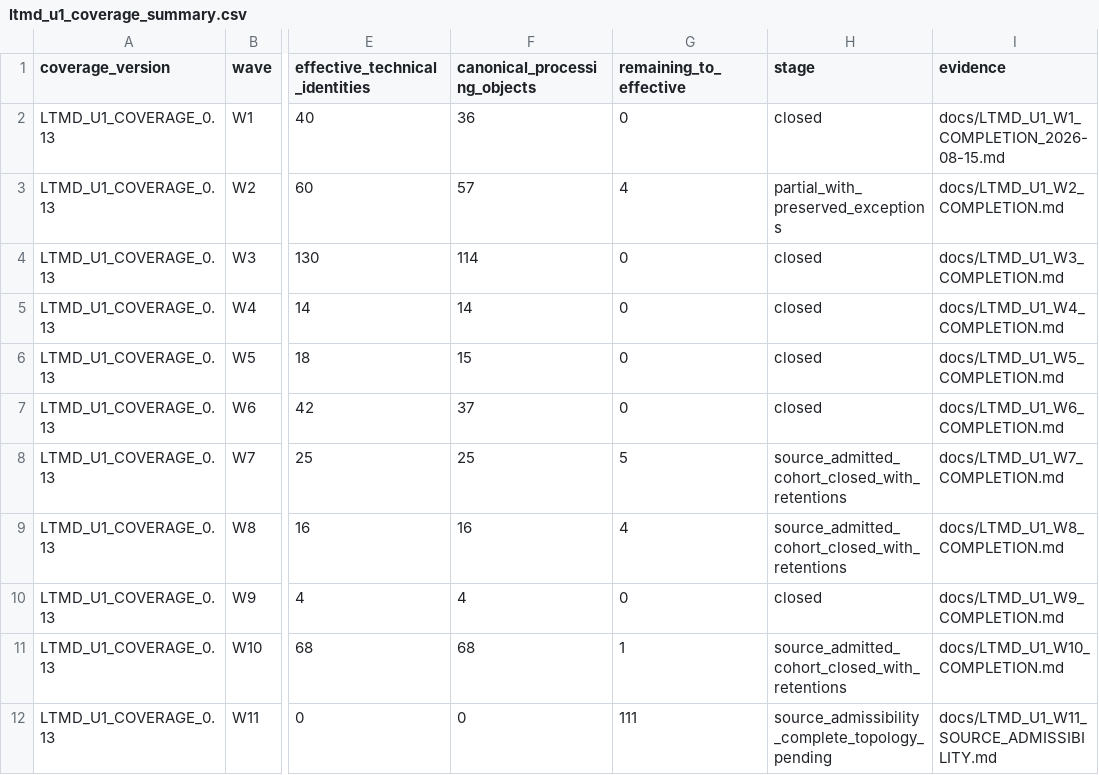
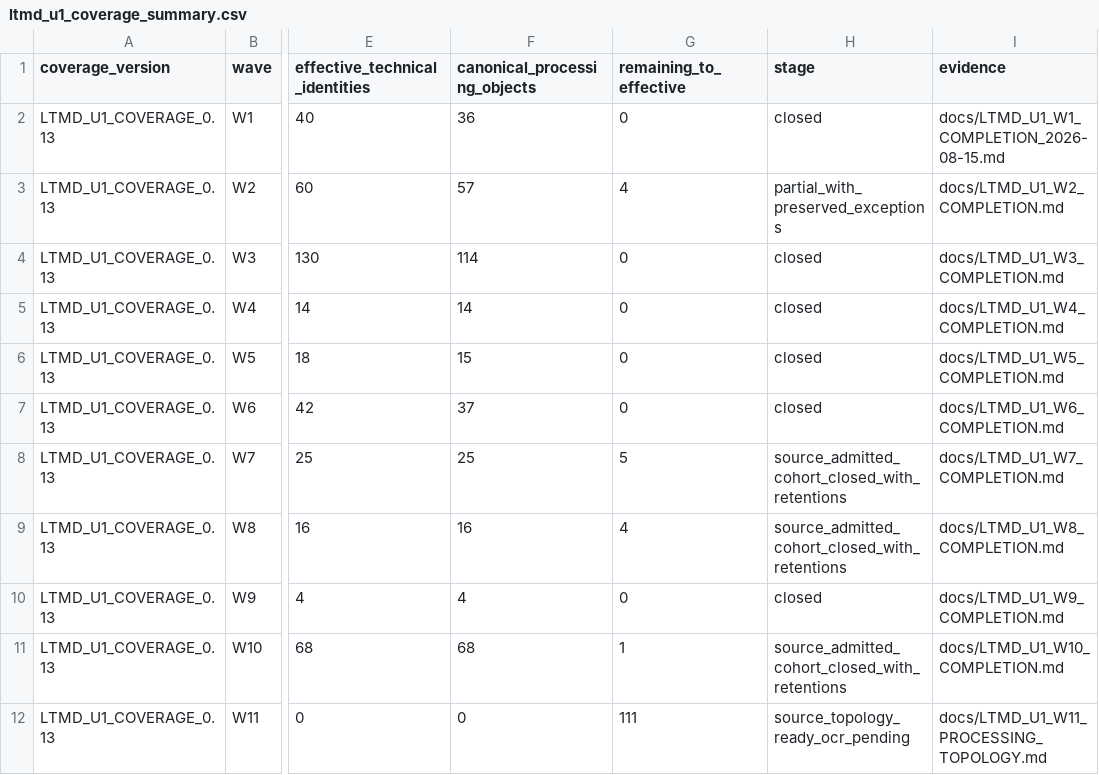
Before and after one commit to fersandovalgtz/libro-texto-mexicano-digital, a CSV file: data/catalog/ltmd_u1_coverage_summary.csv, drawn as a sheet; only a part is shown, gaps mark what is left out; the diff names each change by its address in the sheet, - before the commit and + after, or states it on an @@ line.

```diff
--- a/data/catalog/ltmd_u1_coverage_summary.csv
+++ b/data/catalog/ltmd_u1_coverage_summary.csv
-H12 (stage): source_admissibility_complete_topology_pending
+H12 (stage): source_topology_ready_ocr_pending
-I12 (evidence): docs/LTMD_U1_W11_SOURCE_ADMISSIBILITY.md
+I12 (evidence): docs/LTMD_U1_W11_PROCESSING_TOPOLOGY.md
```
Also changed, not shown: 1 other file.
